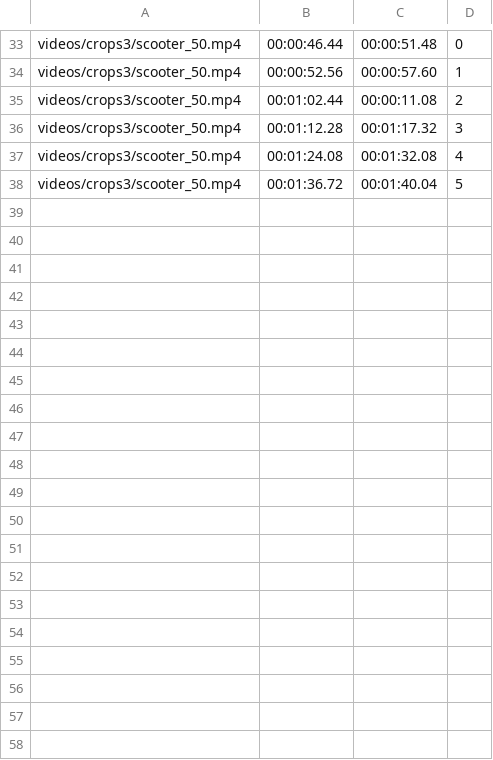
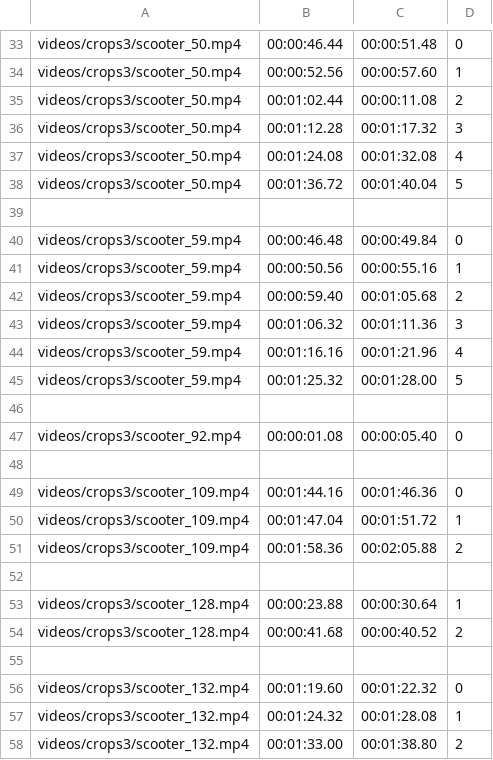
Before and after one commit to SibiAkkash/yolov5-train-intern, a CSV file: crop_videos/data.csv, drawn as a sheet; only a part is shown, gaps mark what is left out; the diff covers the shown part only; the diff names each change by its address in the sheet, - before the commit and + after, or states it on an @@ line.

Commit message:
more actions again

```diff
--- a/crop_videos/data.csv
+++ b/crop_videos/data.csv
+row 39: (empty)
+row 40: videos/crops3/scooter_59.mp4 | 00:00:46.48 | 00:00:49.84 | 0
+row 41: videos/crops3/scooter_59.mp4 | 00:00:50.56 | 00:00:55.16 | 1
+row 42: videos/crops3/scooter_59.mp4 | 00:00:59.40 | 00:01:05.68 | 2
+row 43: videos/crops3/scooter_59.mp4 | 00:01:06.32 | 00:01:11.36 | 3
+row 44: videos/crops3/scooter_59.mp4 | 00:01:16.16 | 00:01:21.96 | 4
+row 45: videos/crops3/scooter_59.mp4 | 00:01:25.32 | 00:01:28.00 | 5
+row 46: (empty)
+row 47: videos/crops3/scooter_92.mp4 | 00:00:01.08 | 00:00:05.40 | 0
+row 48: (empty)
+row 49: videos/crops3/scooter_109.mp4 | 00:01:44.16 | 00:01:46.36 | 0
+row 50: videos/crops3/scooter_109.mp4 | 00:01:47.04 | 00:01:51.72 | 1
+row 51: videos/crops3/scooter_109.mp4 | 00:01:58.36 | 00:02:05.88 | 2
+row 52: (empty)
+row 53: videos/crops3/scooter_128.mp4 | 00:00:23.88 | 00:00:30.64 | 1
+row 54: videos/crops3/scooter_128.mp4 | 00:00:41.68 | 00:00:40.52 | 2
+row 55: (empty)
+row 56: videos/crops3/scooter_132.mp4 | 00:01:19.60 | 00:01:22.32 | 0
+row 57: videos/crops3/scooter_132.mp4 | 00:01:24.32 | 00:01:28.08 | 1
+row 58: videos/crops3/scooter_132.mp4 | 00:01:33.00 | 00:01:38.80 | 2
```
Also changed, not shown: 32 added rows elsewhere in this file.
